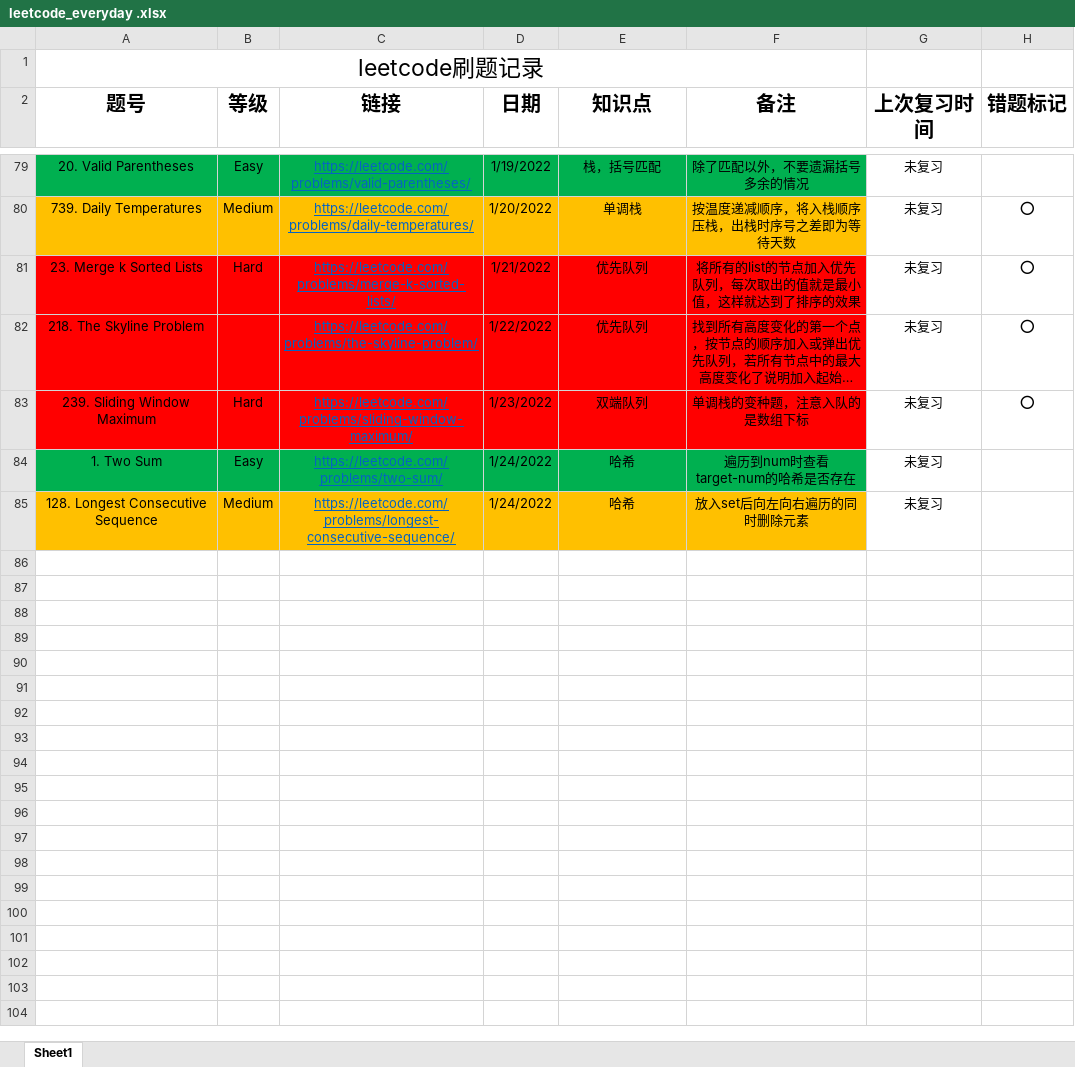
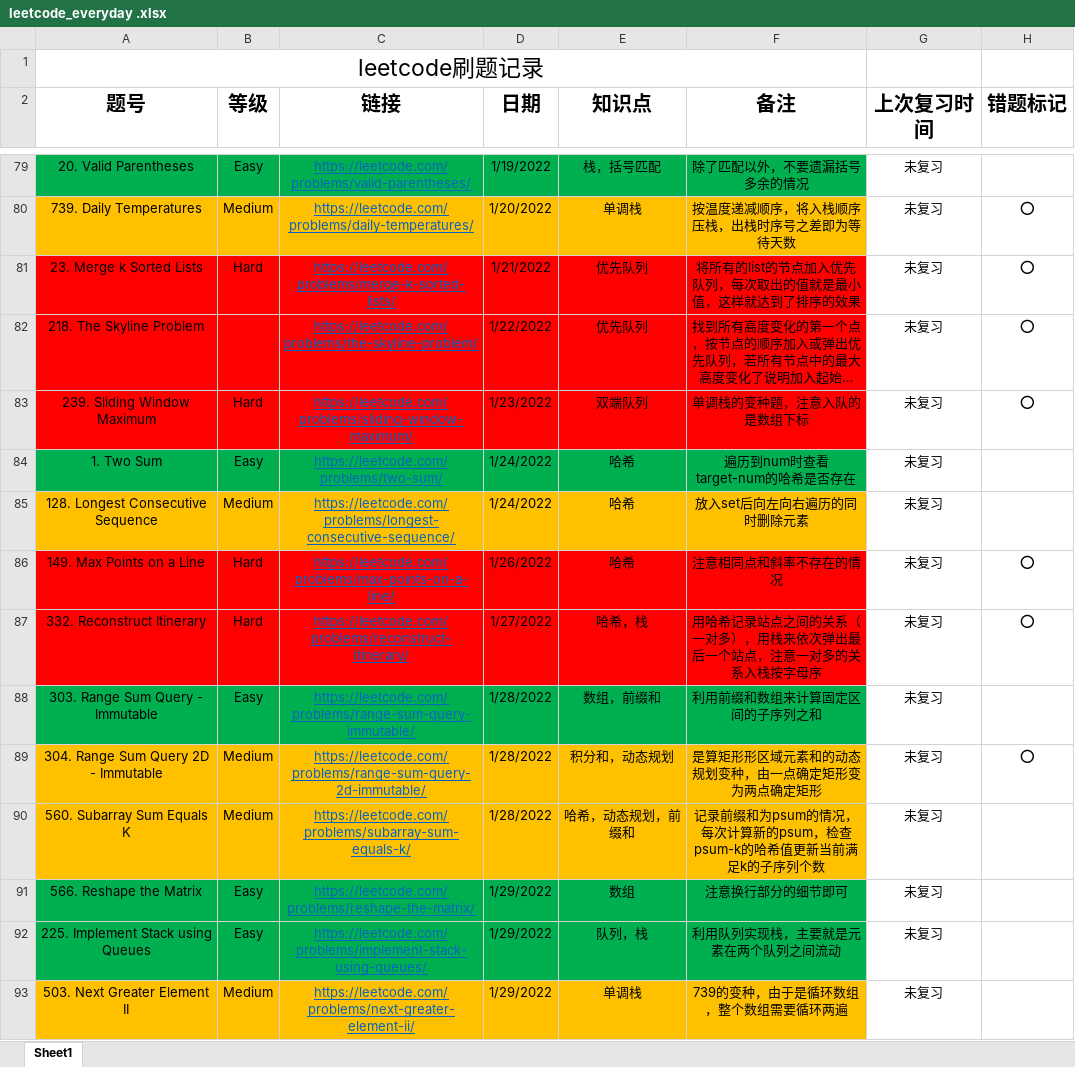
Before and after one commit to shayne98/Leetcode_everyday, an Excel workbook: Leetcode_excel/leetcode_everyday .xlsx, sheet Sheet1, drawn as a sheet; only a part is shown, gaps mark what is left out; long unchanged cells end in …; values as stored, in another font and other column widths than the file's, no borders; the diff names each change by its address in the sheet, - before the commit and + after, or states it on an @@ line.

```diff
--- a/Leetcode_excel/leetcode_everyday .xlsx (sheet Sheet1)
+++ b/Leetcode_excel/leetcode_everyday .xlsx (sheet Sheet1)
+row 86: 149. Max Points on a Line | Hard | https://leetcode.com/problems/max-points-on-a-line/ | 1/26/2022 | 哈希 | 注意相同点和斜率不存在的情况 | 未复习 | ⭕
+row 87: 332. Reconstruct Itinerary | Hard | https://leetcode.com/problems/reconstruct-itinerary/ | 1/27/2022 | 哈希，栈 | 用哈希记录站点之间的关系（一对多），用栈来依次弹出最后一个站点，注意一对多的关系入栈按字母序 | 未复习 | ⭕
+row 88: 303. Range Sum Query - Immutable | Easy | https://leetcode.com/problems/range-sum-query-immutable/ | 1/28/2022 | 数组，前缀和 | 利用前缀和数组来计算固定区间的子序列之和 | 未复习
+row 89: 304. Range Sum Query 2D - Immutable | Medium | https://leetcode.com/problems/range-sum-query-2d-immutable/ | 1/28/2022 | 积分和，动态规划 | 是算矩形形区域元素和的动态规划变种，由一点确定矩形变为两点确定矩形 | 未复习 | ⭕
+row 90: 560. Subarray Sum Equals K | Medium | https://leetcode.com/problems/subarray-sum-equals-k/ | 1/28/2022 | 哈希，动态规划，前缀和 | 记录前缀和为psum的情况，每次计算新的psum，检查psum-k的哈希值更新当前满足k的子序列个数 | 未复习
+row 91: 566. Reshape the Matrix | Easy | https://leetcode.com/problems/reshape-the-matrix/ | 1/29/2022 | 数组 | 注意换行部分的细节即可 | 未复习
+row 92: 225. Implement Stack using Queues | Easy | https://leetcode.com/problems/implement-stack-using-queues/ | 1/29/2022 | 队列，栈 | 利用队列实现栈，主要就是元素在两个队列之间流动 | 未复习
+row 93: 503. Next Greater Element II | Medium | https://leetcode.com/problems/next-greater-element-ii/ | 1/29/2022 | 单调栈 | 739的变种，由于是循环数组，整个数组需要循环两遍 | 未复习
```
Also changed, not shown: 28 other files.
